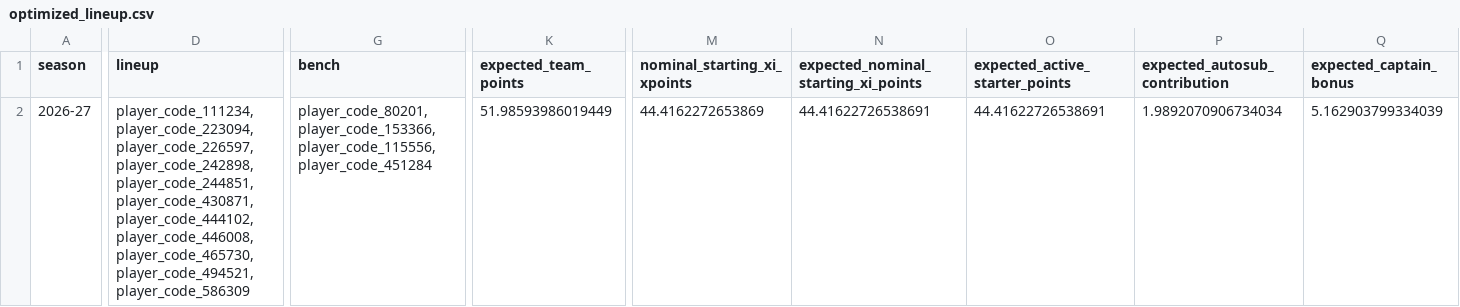
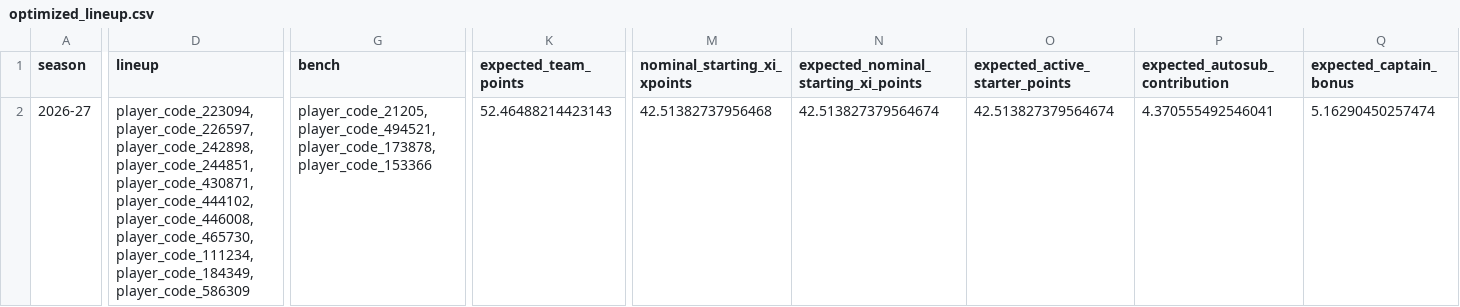
Before and after one commit to daniel-mehta/fpl-forecast, a CSV file: data/optimized_lineup.csv, drawn as a sheet; only a part is shown, gaps mark what is left out; the diff covers the shown part only; the diff names each change by its address in the sheet, - before the commit and + after, or states it on an @@ line.

```diff
--- a/data/optimized_lineup.csv
+++ b/data/optimized_lineup.csv
-D2 (lineup): player_code_111234,player_code_223094,player_code_226597,player_code_242898,player_code_244851,player_code_430871,player_code_444102,player_code_446008,player_code_465730,player_code_494521,player_code_586309
+D2 (lineup): player_code_223094,player_code_226597,player_code_242898,player_code_244851,player_code_430871,player_code_444102,player_code_446008,player_code_465730,player_code_111234,player_code_184349,player_code_586309
-G2 (bench): player_code_80201,player_code_153366,player_code_115556,player_code_451284
+G2 (bench): player_code_21205,player_code_494521,player_code_173878,player_code_153366
-K2 (expected_team_points): 51.98593986019449
+K2 (expected_team_points): 52.46488214423143
-M2 (nominal_starting_xi_xpoints): 44.4162272653869
+M2 (nominal_starting_xi_xpoints): 42.51382737956468
-N2: 44.41622726538691
+N2: 42.513827379564674
-O2 (expected_active_starter_points): 44.41622726538691
+O2 (expected_active_starter_points): 42.513827379564674
-P2 (expected_autosub_contribution): 1.9892070906734034
+P2 (expected_autosub_contribution): 4.370555492546041
-Q2 (expected_captain_bonus): 5.162903799334039
+Q2 (expected_captain_bonus): 5.16290450257474
```
Also changed, not shown: 31 edited cells elsewhere in this file, data/model_comparison.csv, data/optimized_squad.csv, 5 other files.
